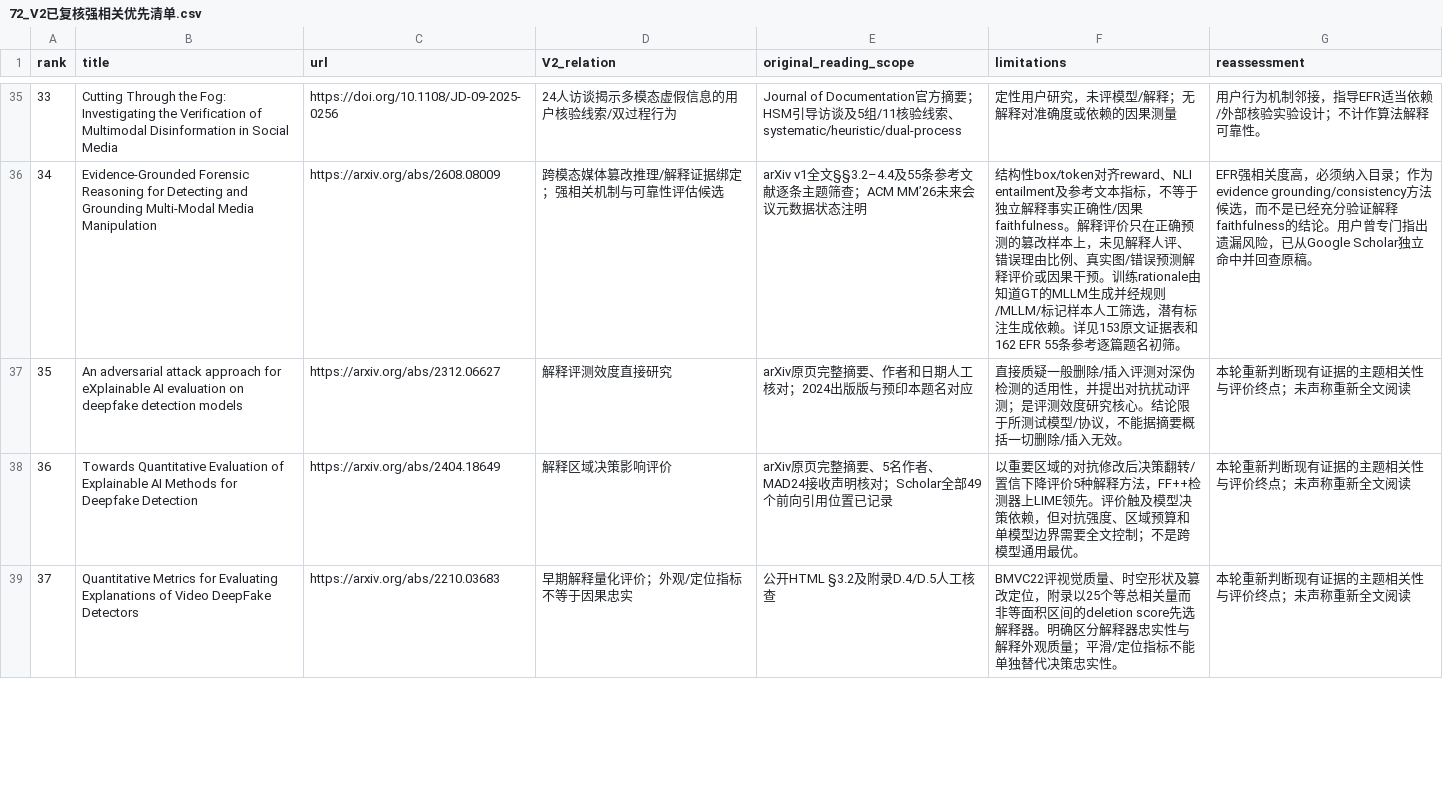
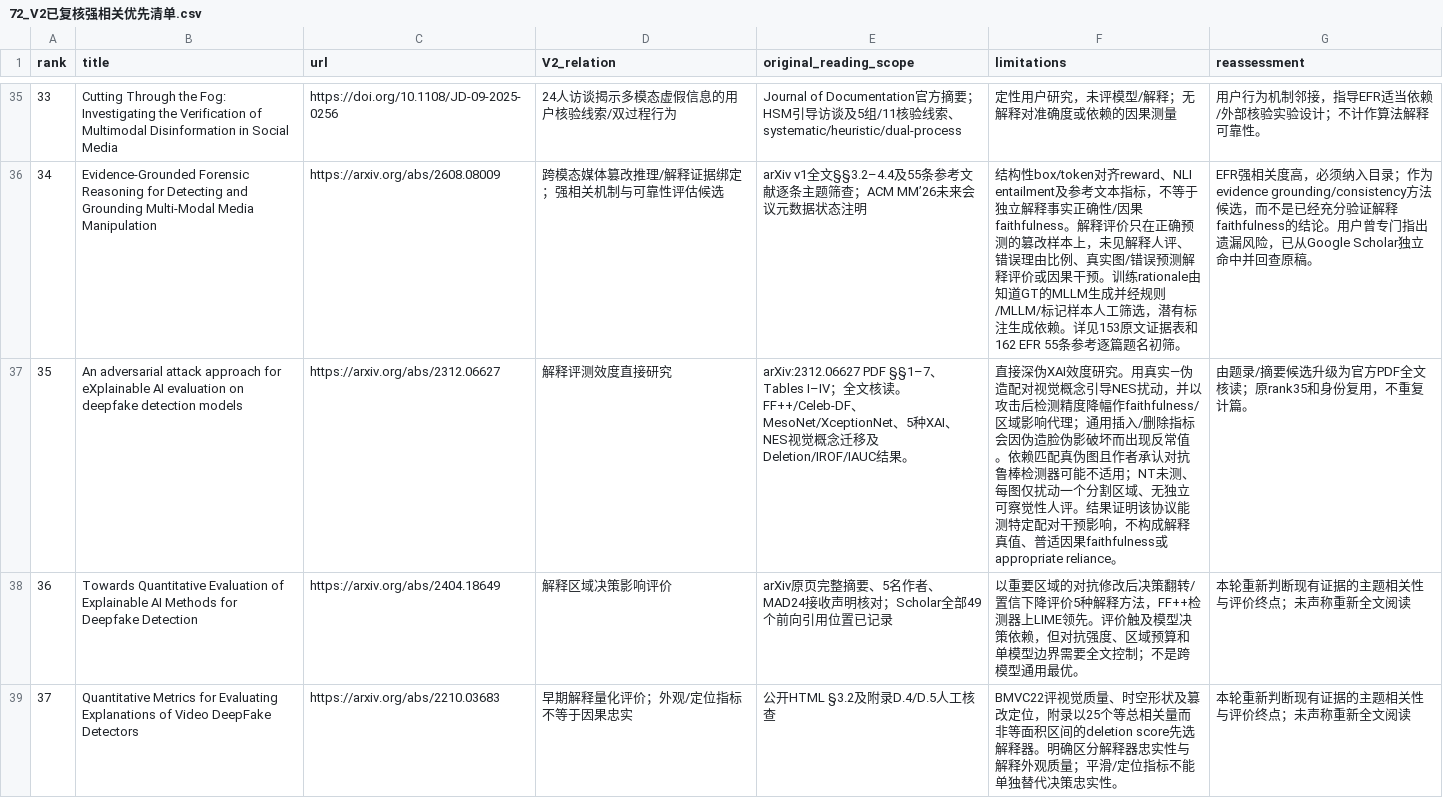
Before and after one commit to brodyZhao/my-research-project, a CSV file: outputs/图像鉴伪解释可靠性_重检_2026-10-05/72_V2已复核强相关优先清单.csv, drawn as a sheet; only a part is shown, gaps mark what is left out; the diff covers the shown part only.

```diff
--- a/outputs/图像鉴伪解释可靠性_重检_2026-10-05/72_V2已复核强相关优先清单.csv
+++ b/outputs/图像鉴伪解释可靠性_重检_2026-10-05/72_V2已复核强相关优先清单.csv
@@ -36,3 +36,3 @@
 34,Evidence-Grounded Forensic Reasoning for Detecting and Grounding Multi-Modal Media Manipulation,https://arxiv.org/abs/2608.08009,跨模态媒体篡改推理/解释证据绑定；强相关机制与可靠性评估候选,arXiv v1全文§§3.2–4.4及55条参考文献逐条主题筛查；ACM MM’26未来会议元数据状态注明,结构性box/token对齐reward、NLI entailment及参考文本指标，不等于独立解释事实正确性/因果faithfulness。解释评价只在正确预测的篡改样本上，未见解释人评、错误理由比例、真实图/错误预测解释评价或因果干预。训练rationale由知道GT的MLLM生成并经规则/MLLM/标记样本人工筛选，潜有标注生成依赖。详见153原文证据表和162 EFR 55条参考逐篇题名初筛。,EFR强相关度高，必须纳入目录；作为 evidence grounding/consistency方法候选，而不是已经充分验证解释faithfulness的结论。用户曾专门指出遗漏风险，已从Google Scholar独立命中并回查原稿。
-35,An adversarial attack approach for eXplainable AI evaluation on deepfake detection models,https://arxiv.org/abs/2312.06627,解释评测效度直接研究,arXiv原页完整摘要、作者和日期人工核对；2024出版版与预印本题名对应,直接质疑一般删除/插入评测对深伪检测的适用性，并提出对抗扰动评测；是评测效度研究核心。结论限于所测试模型/协议，不能据摘要概括一切删除/插入无效。,本轮重新判断现有证据的主题相关性与评价终点；未声称重新全文阅读
+35,An adversarial attack approach for eXplainable AI evaluation on deepfake detection models,https://arxiv.org/abs/2312.06627,解释评测效度直接研究,arXiv:2312.06627 PDF §§1–7、Tables I–IV；全文核读。FF++/Celeb-DF、MesoNet/XceptionNet、5种XAI、NES视觉概念迁移及Deletion/IROF/IAUC结果。,直接深伪XAI效度研究。用真实—伪造配对视觉概念引导NES扰动，并以攻击后检测精度降幅作faithfulness/区域影响代理；通用插入/删除指标会因伪造脸伪影破坏而出现反常值。依赖匹配真伪图且作者承认对抗鲁棒检测器可能不适用；NT未测、每图仅扰动一个分割区域、无独立可察觉性人评。结果证明该协议能测特定配对干预影响，不构成解释真值、普适因果faithfulness或appropriate reliance。,由题录/摘要候选升级为官方PDF全文核读；原rank35和身份复用，不重复计篇。
 36,Towards Quantitative Evaluation of Explainable AI Methods for Deepfake Detection,https://arxiv.org/abs/2404.18649,解释区域决策影响评价,arXiv原页完整摘要、5名作者、MAD24接收声明核对；Scholar全部49个前向引用位置已记录,以重要区域的对抗修改后决策翻转/置信下降评价5种解释方法，FF++检测器上LIME领先。评价触及模型决策依赖，但对抗强度、区域预算和单模型边界需要全文控制；不是跨模型通用最优。,本轮重新判断现有证据的主题相关性与评价终点；未声称重新全文阅读
```
Also changed, not shown: 1 added row elsewhere in this file, outputs/图像鉴伪解释可靠性_重检_2026-10-05/172_强相关核心及邻接论文原文解释可靠性效度核读.csv, outputs/图像鉴伪解释可靠性_重检_2026-10-05/87_V2细查询子式实际试检状态.csv, 5 other files.
